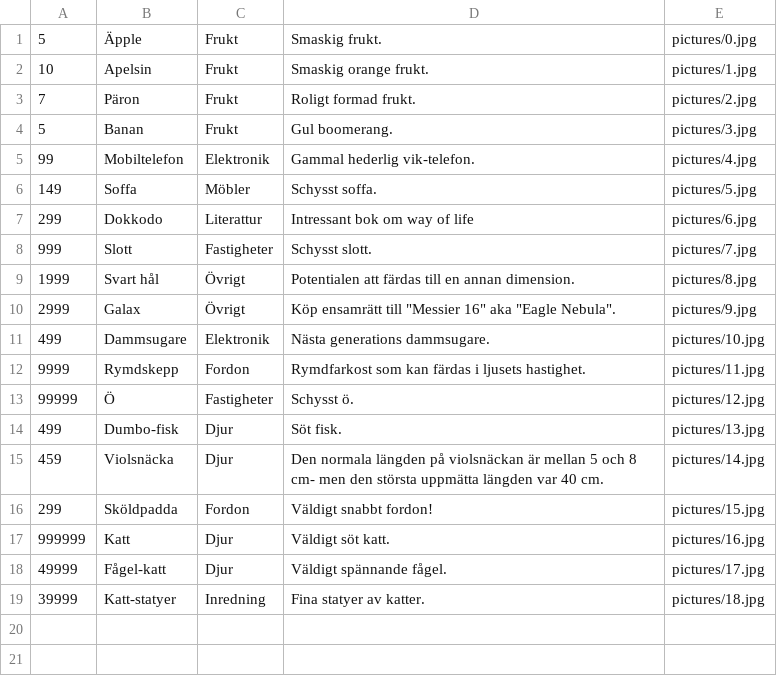
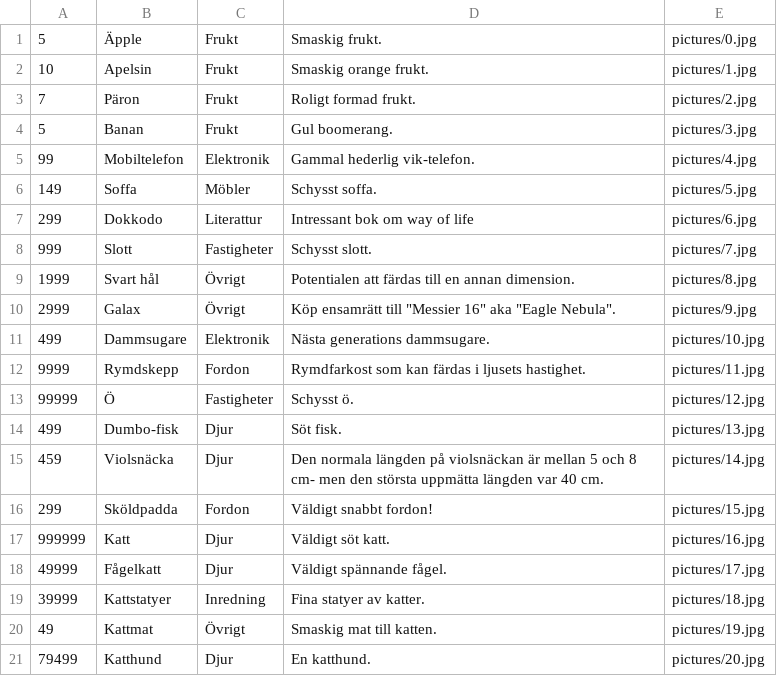
Before and after one commit to Rapidcognition/Skolprojekt-Butik, a CSV file: Butikv3.6/TextFile1.csv, drawn as a sheet.

```diff
--- a/Butikv3.6/TextFile1.csv
+++ b/Butikv3.6/TextFile1.csv
@@ -17,3 +17,5 @@
 999999,Katt,Djur,Väldigt söt katt.,pictures/16.jpg
-49999,Fågel-katt,Djur,Väldigt spännande fågel.,pictures/17.jpg
-39999,Katt-statyer,Inredning,Fina statyer av katter.,pictures/18.jpg
+49999,Fågelkatt,Djur,Väldigt spännande fågel.,pictures/17.jpg
+39999,Kattstatyer,Inredning,Fina statyer av katter.,pictures/18.jpg
+49,Kattmat,Övrigt,Smaskig mat till katten.,pictures/19.jpg
+79499,Katthund,Djur,En katthund.,pictures/20.jpg
```
Also changed, not shown: 3 other files.
